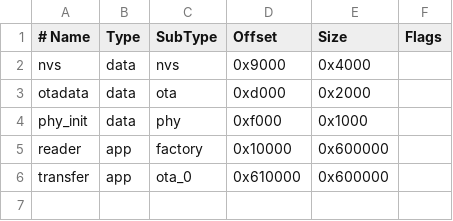
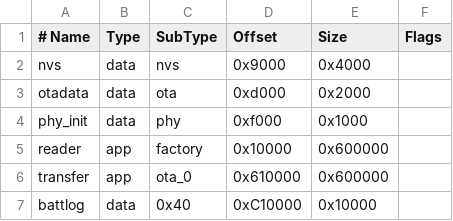
Before and after one commit to SeanRandall/freenoveKit_Epub, a CSV file: firmware/partitions.csv, drawn as a sheet; the diff names each change by its address in the sheet, - before the commit and + after, or states it on an @@ line.

```diff
--- a/firmware/partitions.csv
+++ b/firmware/partitions.csv
+row 7: battlog | data | 0x40 | 0xC10000 | 0x10000
```
Also changed, not shown: 4 other files.
